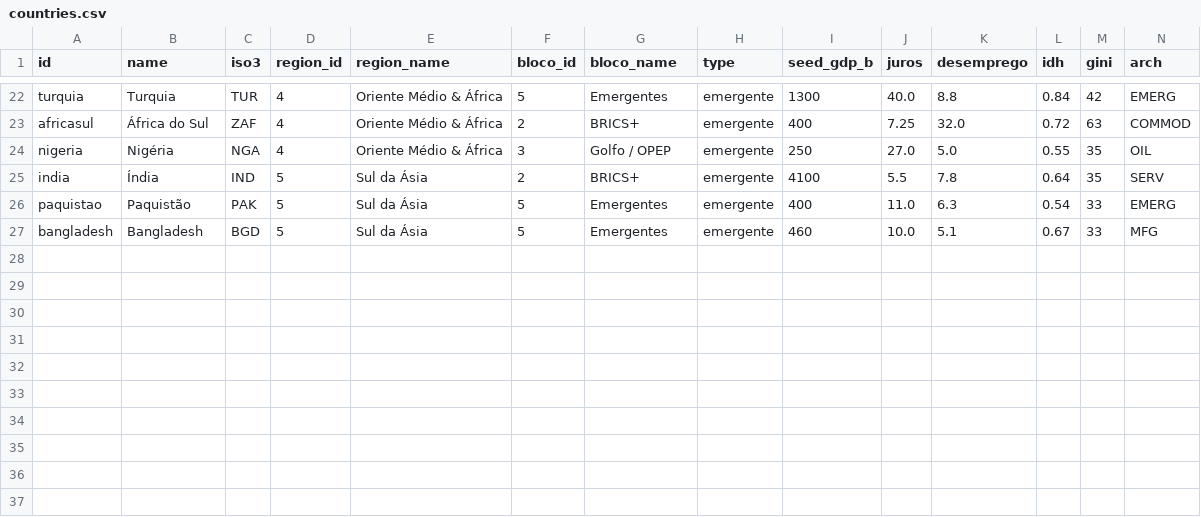
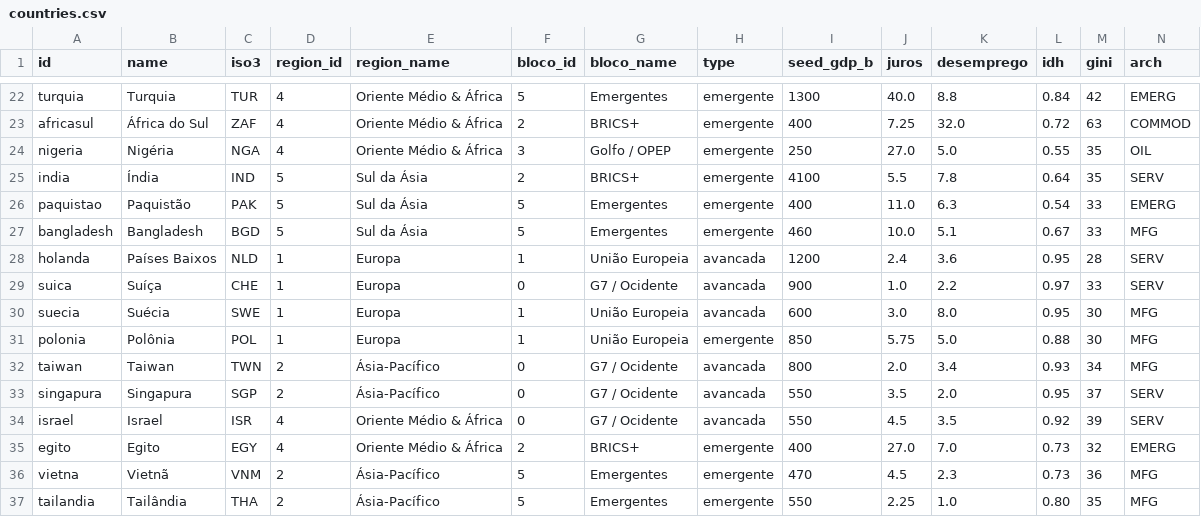
Before and after one commit to HelioCotrinPedroso/market-graph, a CSV file: data/sources/countries.csv, drawn as a sheet; only a part is shown, gaps mark what is left out; rows hold the shown columns only; the diff names each change by its address in the sheet, - before the commit and + after, or states it on an @@ line.

```diff
--- a/data/sources/countries.csv
+++ b/data/sources/countries.csv
+row 28: holanda | Países Baixos | NLD | 1 | Europa | 1 | União Europeia | avancada | 1200 | 2.4 | 3.6 | 0.95 | 28 | SERV
+row 29: suica | Suíça | CHE | 1 | Europa | 0 | G7 / Ocidente | avancada | 900 | 1.0 | 2.2 | 0.97 | 33 | SERV
+row 30: suecia | Suécia | SWE | 1 | Europa | 1 | União Europeia | avancada | 600 | 3.0 | 8.0 | 0.95 | 30 | MFG
+row 31: polonia | Polônia | POL | 1 | Europa | 1 | União Europeia | emergente | 850 | 5.75 | 5.0 | 0.88 | 30 | MFG
+row 32: taiwan | Taiwan | TWN | 2 | Ásia-Pacífico | 0 | G7 / Ocidente | avancada | 800 | 2.0 | 3.4 | 0.93 | 34 | MFG
+row 33: singapura | Singapura | SGP | 2 | Ásia-Pacífico | 0 | G7 / Ocidente | avancada | 550 | 3.5 | 2.0 | 0.95 | 37 | SERV
+row 34: israel | Israel | ISR | 4 | Oriente Médio & África | 0 | G7 / Ocidente | avancada | 550 | 4.5 | 3.5 | 0.92 | 39 | SERV
+row 35: egito | Egito | EGY | 4 | Oriente Médio & África | 2 | BRICS+ | emergente | 400 | 27.0 | 7.0 | 0.73 | 32 | EMERG
+row 36: vietna | Vietnã | VNM | 2 | Ásia-Pacífico | 5 | Emergentes | emergente | 470 | 4.5 | 2.3 | 0.73 | 36 | MFG
+row 37: tailandia | Tailândia | THA | 2 | Ásia-Pacífico | 5 | Emergentes | emergente | 550 | 2.25 | 1.0 | 0.80 | 35 | MFG
```
Also changed, not shown: data/sources/companies.csv, data/sources/crypto.csv, 1 other file.
